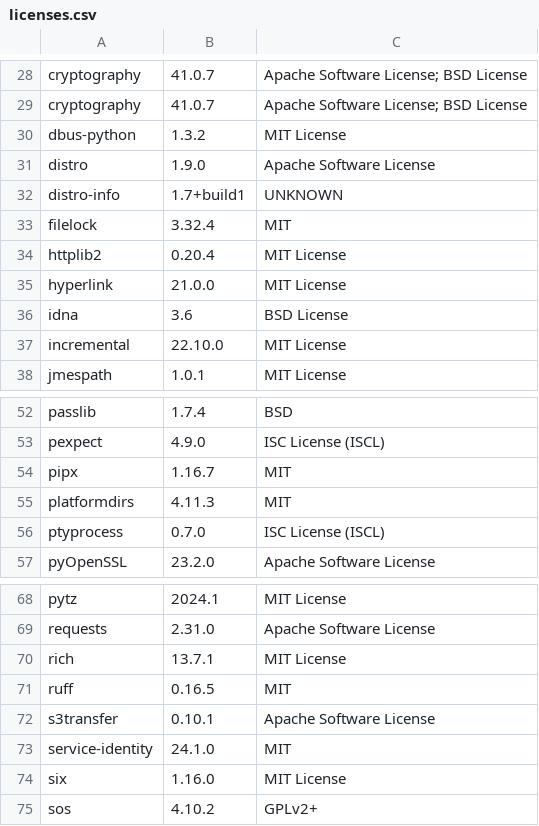
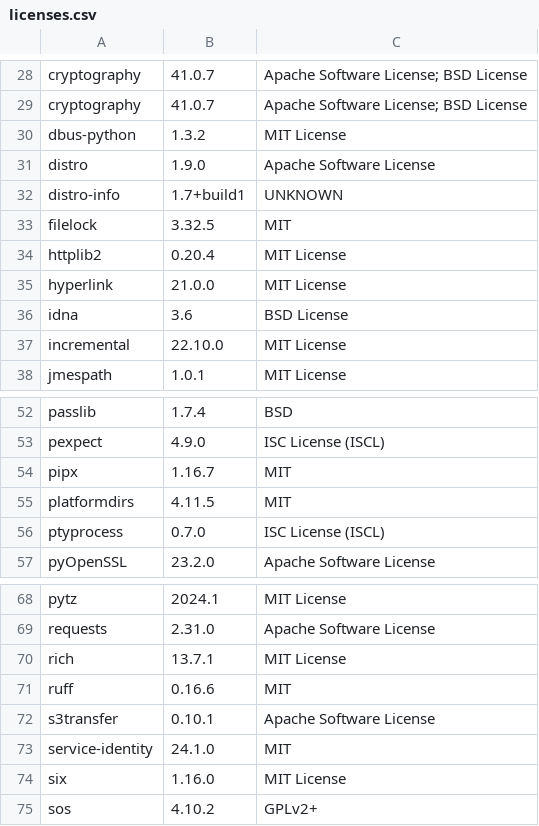
Before and after one commit to RokctAI/rPaaS, a CSV file: licenses.csv, drawn as a sheet; only a part is shown, gaps mark what is left out.

```diff
--- a/licenses.csv
+++ b/licenses.csv
@@ -32,3 +32,3 @@
 "distro-info","1.7+build1","UNKNOWN"
-"filelock","3.32.4","MIT"
+"filelock","3.32.5","MIT"
 "httplib2","0.20.4","MIT License"
@@ -54,3 +54,3 @@
 "pipx","1.16.7","MIT"
-"platformdirs","4.11.3","MIT"
+"platformdirs","4.11.5","MIT"
 "ptyprocess","0.7.0","ISC License (ISCL)"
@@ -70,3 +70,3 @@
 "rich","13.7.1","MIT License"
-"ruff","0.16.5","MIT"
+"ruff","0.16.6","MIT"
 "s3transfer","0.10.1","Apache Software License"
```
